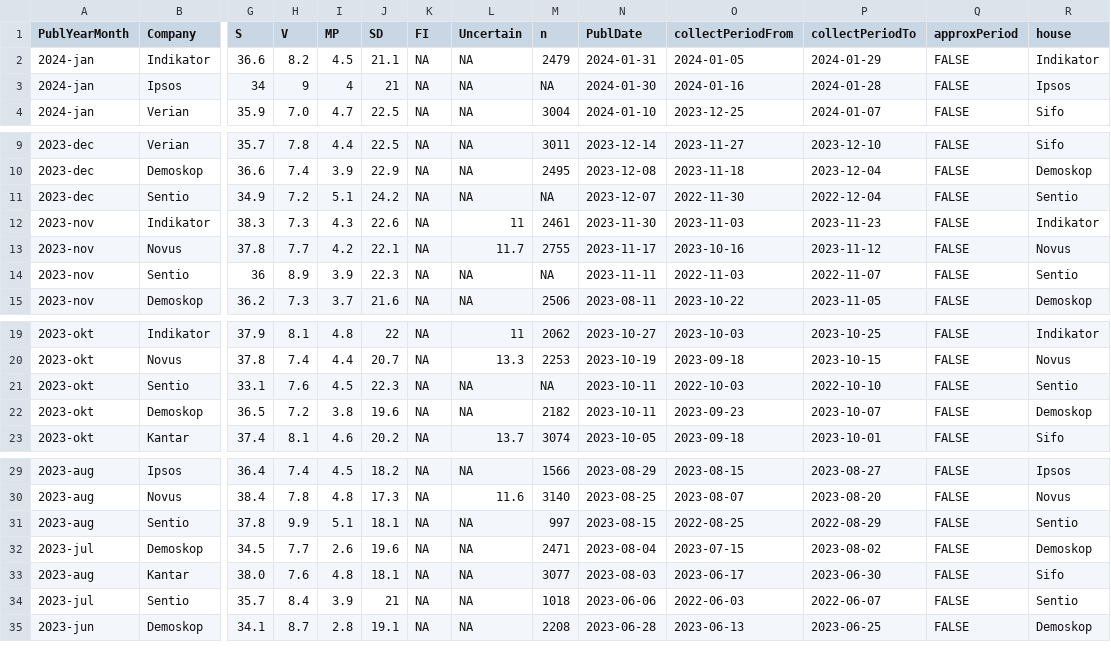
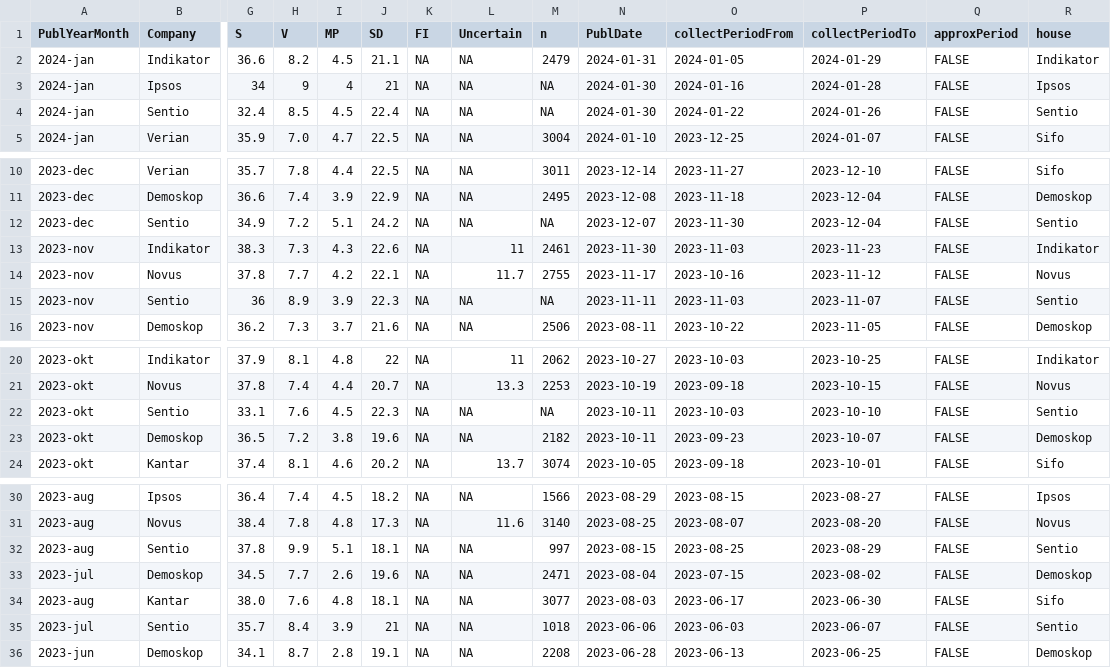
Before and after one commit to hampusborgos/SwedishPolls, a CSV file: Data/Polls.csv, drawn as a sheet; only a part is shown, gaps mark what is left out; addresses are those after the commit; rows hold the shown columns only; the diff names each change by its address in the sheet, - before the commit and + after, or states it on an @@ line.

Commit message:
Sentio

```diff
--- a/Data/Polls.csv
+++ b/Data/Polls.csv
+row 4: 2024-jan | Sentio | 32.4 | 8.5 | 4.5 | 22.4 | NA | NA | NA | 2024-01-30 | 2024-01-22 | 2024-01-26 | FALSE | Sentio
-O12 (collectPeriodFrom): 2022-11-30
+O12 (collectPeriodFrom): 2023-11-30
-P12 (collectPeriodTo): 2022-12-04
+P12 (collectPeriodTo): 2023-12-04
-O15 (collectPeriodFrom): 2022-11-03
+O15 (collectPeriodFrom): 2023-11-03
-P15 (collectPeriodTo): 2022-11-07
+P15 (collectPeriodTo): 2023-11-07
-O22 (collectPeriodFrom): 2022-10-03
+O22 (collectPeriodFrom): 2023-10-03
-P22 (collectPeriodTo): 2022-10-10
+P22 (collectPeriodTo): 2023-10-10
-O32 (collectPeriodFrom): 2022-08-25
+O32 (collectPeriodFrom): 2023-08-25
-P32 (collectPeriodTo): 2022-08-29
+P32 (collectPeriodTo): 2023-08-29
-O35 (collectPeriodFrom): 2022-06-03
+O35 (collectPeriodFrom): 2023-06-03
-P35 (collectPeriodTo): 2022-06-07
+P35 (collectPeriodTo): 2023-06-07
```
